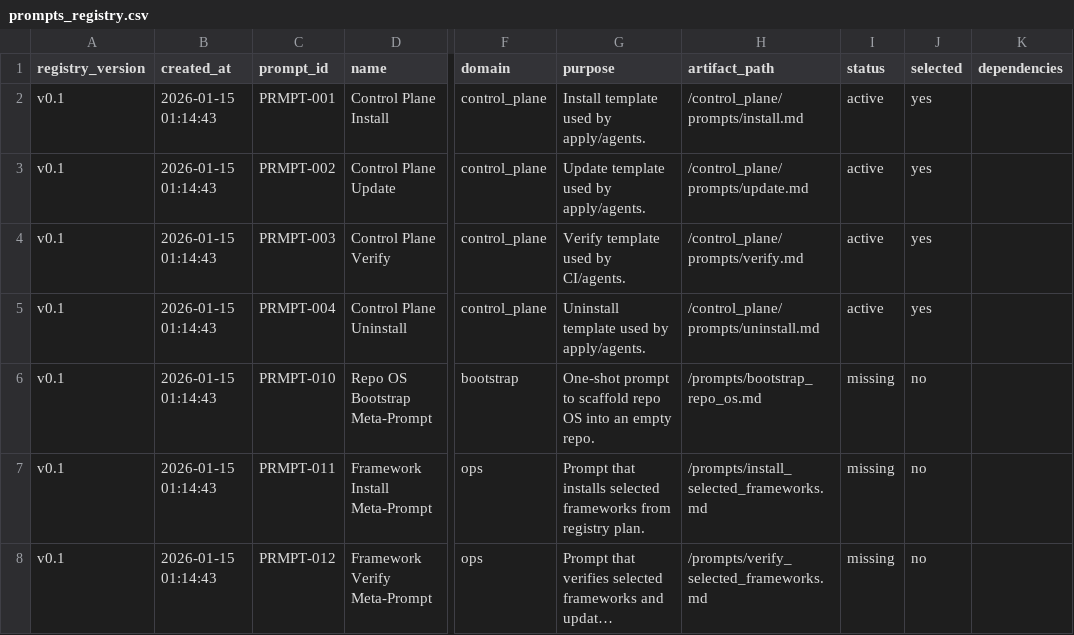
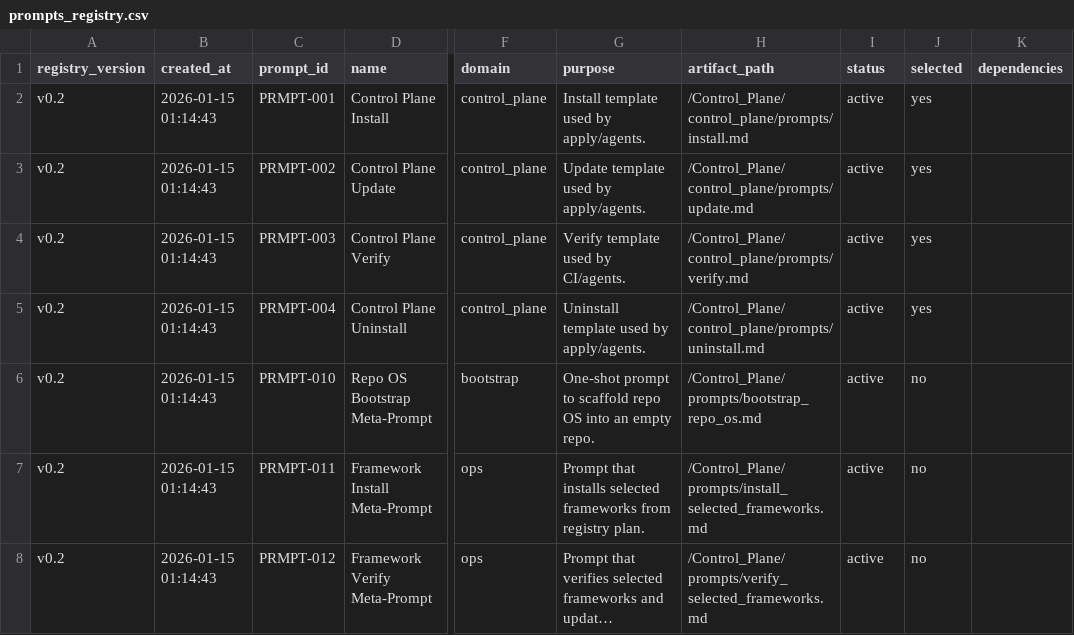
Before and after one commit to rabruni/AI_ARCH, a CSV file: Control_Plane/registries/prompts_registry.csv, drawn as a sheet; only a part is shown, gaps mark what is left out; long unchanged cells end in …; the diff names each change by its address in the sheet, - before the commit and + after, or states it on an @@ line.

```diff
--- a/Control_Plane/registries/prompts_registry.csv
+++ b/Control_Plane/registries/prompts_registry.csv
-A2:A8 (registry_version): v0.1
+A2:A8 (registry_version): v0.2
-H2 (artifact_path): /control_plane/prompts/install.md
+H2 (artifact_path): /Control_Plane/control_plane/prompts/install.md
-H3 (artifact_path): /control_plane/prompts/update.md
+H3 (artifact_path): /Control_Plane/control_plane/prompts/update.md
-H4 (artifact_path): /control_plane/prompts/verify.md
+H4 (artifact_path): /Control_Plane/control_plane/prompts/verify.md
-H5 (artifact_path): /control_plane/prompts/uninstall.md
+H5 (artifact_path): /Control_Plane/control_plane/prompts/uninstall.md
-H6 (artifact_path): /prompts/bootstrap_repo_os.md
+H6 (artifact_path): /Control_Plane/prompts/bootstrap_repo_os.md
-I6:I8 (status): missing
+I6:I8 (status): active
-H7 (artifact_path): /prompts/install_selected_frameworks.md
+H7 (artifact_path): /Control_Plane/prompts/install_selected_frameworks.md
-H8 (artifact_path): /prompts/verify_selected_frameworks.md
+H8 (artifact_path): /Control_Plane/prompts/verify_selected_frameworks.md
```
Also changed, not shown: Control_Plane/boot_os_registry.csv, 5 other files.
